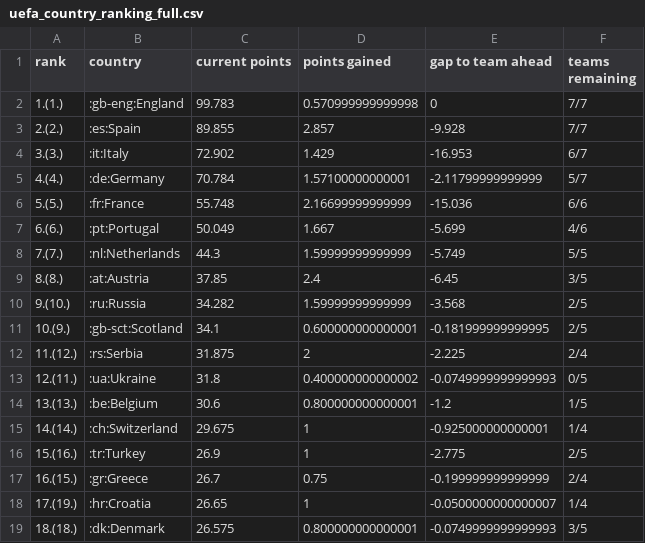
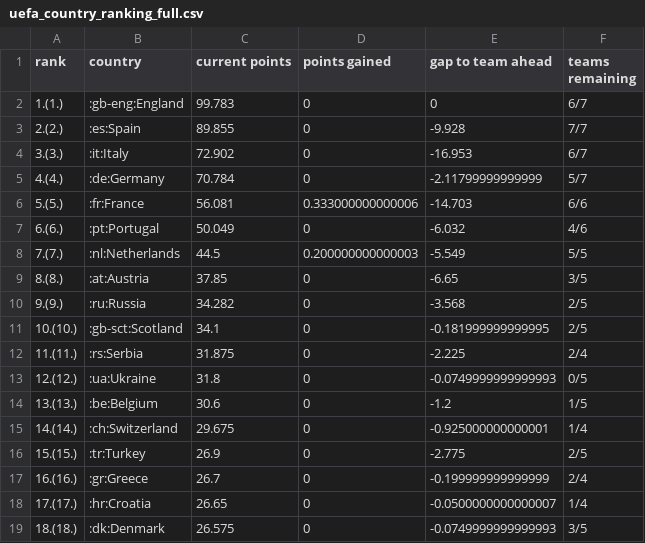
Before and after one commit to awp-finanznachrichten/uefa_ranking, a CSV file: Output/uefa_country_ranking_full.csv, drawn as a sheet; only a part is shown; the diff covers the shown part only.

```diff
--- a/Output/uefa_country_ranking_full.csv
+++ b/Output/uefa_country_ranking_full.csv
@@ -1,19 +1,19 @@
 "rank","country","current points","points gained","gap to team ahead","teams remaining"
-"1.(1.)",":gb-eng:England",99.783,0.570999999999998,0,"7/7"
-"2.(2.)",":es:Spain",89.855,2.857,-9.928,"7/7"
-"3.(3.)",":it:Italy",72.902,1.429,-16.953,"6/7"
-"4.(4.)",":de:Germany",70.784,1.57100000000001,-2.11799999999999,"5/7"
-"5.(5.)",":fr:France",55.748,2.16699999999999,-15.036,"6/6"
-"6.(6.)",":pt:Portugal",50.049,1.667,-5.699,"4/6"
-"7.(7.)",":nl:Netherlands",44.3,1.59999999999999,-5.749,"5/5"
-"8.(8.)",":at:Austria",37.85,2.4,-6.45,"3/5"
-"9.(10.)",":ru:Russia",34.282,1.59999999999999,-3.568,"2/5"
-"10.(9.)",":gb-sct:Scotland",34.1,0.600000000000001,-0.181999999999995,"2/5"
-"11.(12.)",":rs:Serbia",31.875,2,-2.225,"2/4"
-"12.(11.)",":ua:Ukraine",31.8,0.400000000000002,-0.0749999999999993,"0/5"
-"13.(13.)",":be:Belgium",30.6,0.800000000000001,-1.2,"1/5"
-"14.(14.)",":ch:Switzerland",29.675,1,-0.925000000000001,"1/4"
-"15.(16.)",":tr:Turkey",26.9,1,-2.775,"2/5"
-"16.(15.)",":gr:Greece",26.7,0.75,-0.199999999999999,"2/4"
-"17.(19.)",":hr:Croatia",26.65,1,-0.0500000000000007,"1/4"
-"18.(18.)",":dk:Denmark",26.575,0.800000000000001,-0.0749999999999993,"3/5"
+"1.(1.)",":gb-eng:England",99.783,0,0,"6/7"
+"2.(2.)",":es:Spain",89.855,0,-9.928,"7/7"
+"3.(3.)",":it:Italy",72.902,0,-16.953,"6/7"
+"4.(4.)",":de:Germany",70.784,0,-2.11799999999999,"5/7"
+"5.(5.)",":fr:France",56.081,0.333000000000006,-14.703,"6/6"
+"6.(6.)",":pt:Portugal",50.049,0,-6.032,"4/6"
+"7.(7.)",":nl:Netherlands",44.5,0.200000000000003,-5.549,"5/5"
+"8.(8.)",":at:Austria",37.85,0,-6.65,"3/5"
+"9.(9.)",":ru:Russia",34.282,0,-3.568,"2/5"
+"10.(10.)",":gb-sct:Scotland",34.1,0,-0.181999999999995,"2/5"
+"11.(11.)",":rs:Serbia",31.875,0,-2.225,"2/4"
+"12.(12.)",":ua:Ukraine",31.8,0,-0.0749999999999993,"0/5"
+"13.(13.)",":be:Belgium",30.6,0,-1.2,"1/5"
+"14.(14.)",":ch:Switzerland",29.675,0,-0.925000000000001,"1/4"
+"15.(15.)",":tr:Turkey",26.9,0,-2.775,"2/5"
+"16.(16.)",":gr:Greece",26.7,0,-0.199999999999999,"2/4"
+"17.(17.)",":hr:Croatia",26.65,0,-0.0500000000000007,"1/4"
+"18.(18.)",":dk:Denmark",26.575,0,-0.0749999999999993,"3/5"
```
Also changed, not shown: 21 edited cells elsewhere in this file, 1 other file.
